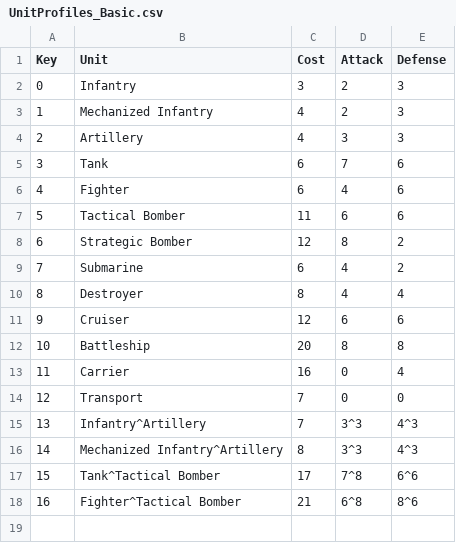
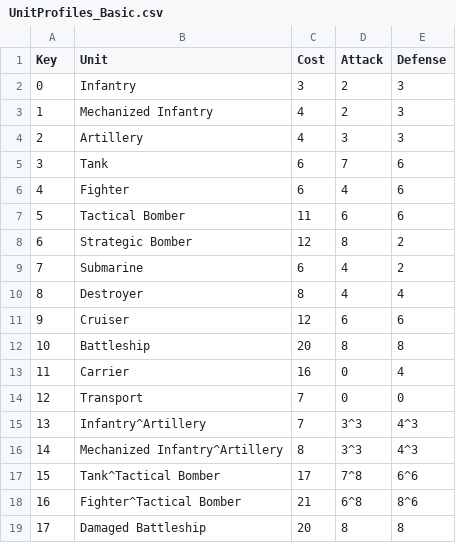
Before and after one commit to colin314/AxisAndAlliesSimulator, a CSV file: UnitProfiles_Basic.csv, drawn as a sheet.

Commit message:
Implement DamagedBattleships

```diff
--- a/UnitProfiles_Basic.csv
+++ b/UnitProfiles_Basic.csv
@@ -18 +18,2 @@ Key,Unit,Cost,Attack,Defense
 16,Fighter^Tactical Bomber,21,6^8,8^6
+17,Damaged Battleship,20,8,8
```
Also changed, not shown: UnitLists.csv, 4 other files.
